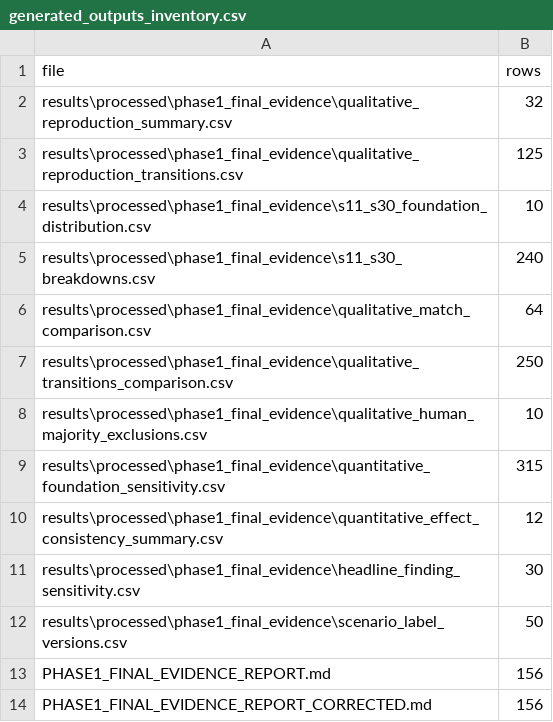
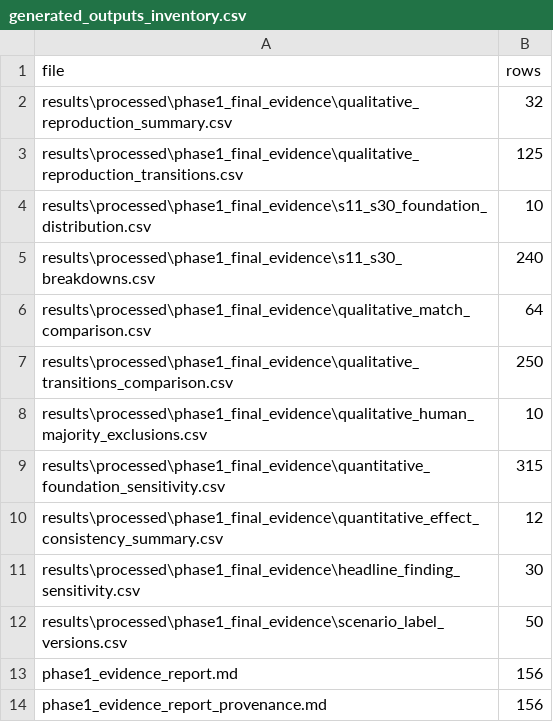
Before and after one commit to starchild-codes/cross-lingual-moral-judgment-benchmark, a CSV file: results/processed/phase1_final_evidence/generated_outputs_inventory.csv, drawn as a sheet.

```diff
--- a/results/processed/phase1_final_evidence/generated_outputs_inventory.csv
+++ b/results/processed/phase1_final_evidence/generated_outputs_inventory.csv
@@ -12,3 +12,3 @@ results\processed\phase1_final_evidence\headline_finding_sensitivity.csv,30
 results\processed\phase1_final_evidence\scenario_label_versions.csv,50
-PHASE1_FINAL_EVIDENCE_REPORT.md,156
-PHASE1_FINAL_EVIDENCE_REPORT_CORRECTED.md,156
+phase1_evidence_report.md,156
+phase1_evidence_report_provenance.md,156
```
Also changed, not shown: results/processed/final_evidence_lock/FINAL_OUTPUT_MANIFEST.csv, results/processed/final_evidence_lock/final_evidence_input_inventory.csv, 12 other files.
